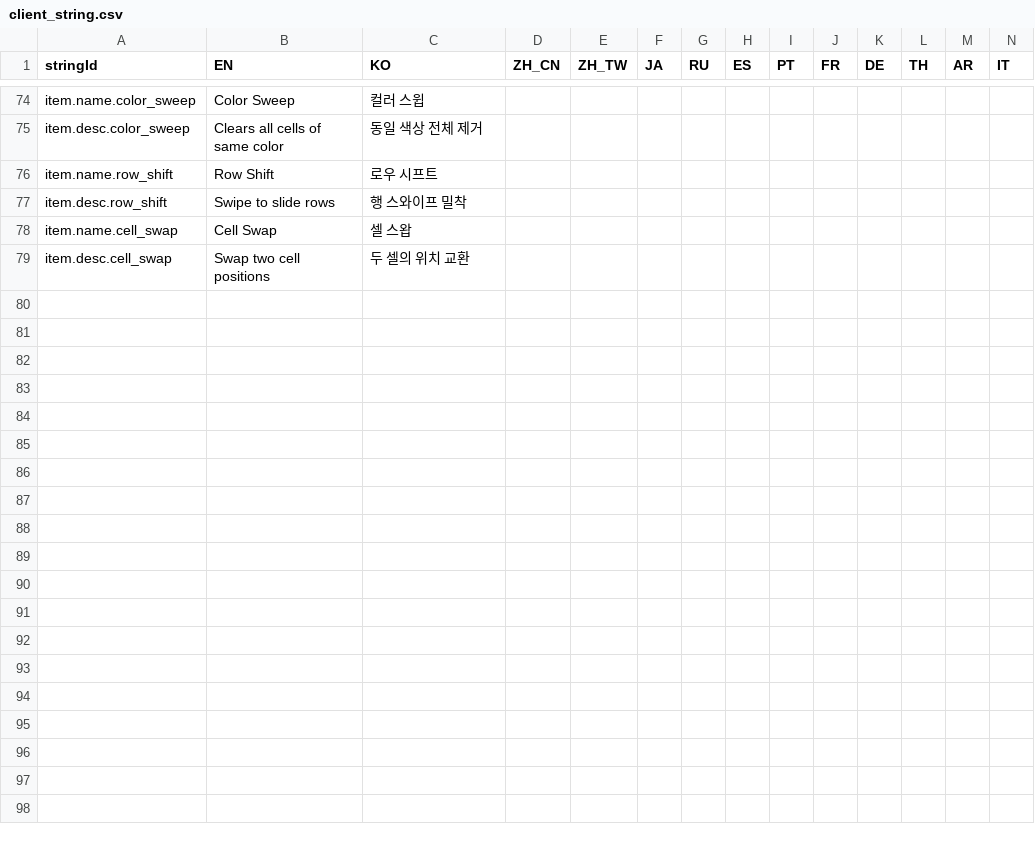
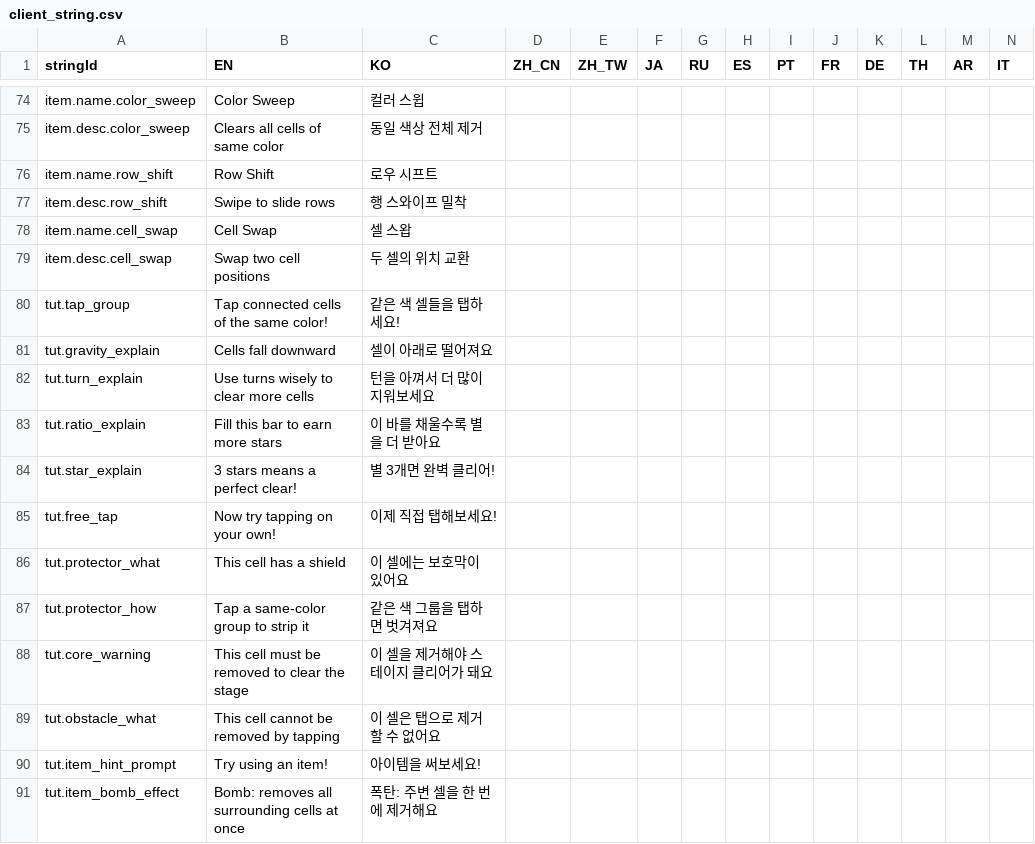
Before and after one commit to madalang-games/project-flood, a CSV file: shared/datas/string/client_string.csv, drawn as a sheet; only a part is shown, gaps mark what is left out; rows hold the shown columns only; the diff names each change by its address in the sheet, - before the commit and + after, or states it on an @@ line.

```diff
--- a/shared/datas/string/client_string.csv
+++ b/shared/datas/string/client_string.csv
+row 80: tut.tap_group | Tap connected cells of the same color! | 같은 색 셀들을 탭하세요!
+row 81: tut.gravity_explain | Cells fall downward | 셀이 아래로 떨어져요
+row 82: tut.turn_explain | Use turns wisely to clear more cells | 턴을 아껴서 더 많이 지워보세요
+row 83: tut.ratio_explain | Fill this bar to earn more stars | 이 바를 채울수록 별을 더 받아요
+row 84: tut.star_explain | 3 stars means a perfect clear! | 별 3개면 완벽 클리어!
+row 85: tut.free_tap | Now try tapping on your own! | 이제 직접 탭해보세요!
+row 86: tut.protector_what | This cell has a shield | 이 셀에는 보호막이 있어요
+row 87: tut.protector_how | Tap a same-color group to strip it | 같은 색 그룹을 탭하면 벗겨져요
+row 88: tut.core_warning | This cell must be removed to clear the stage | 이 셀을 제거해야 스테이지 클리어가 돼요
+row 89: tut.obstacle_what | This cell cannot be removed by tapping | 이 셀은 탭으로 제거할 수 없어요
+row 90: tut.item_hint_prompt | Try using an item! | 아이템을 써보세요!
+row 91: tut.item_bomb_effect | Bomb: removes all surrounding cells at once | 폭탄: 주변 셀을 한 번에 제거해요
```
Also changed, not shown: client/project-flood/Assets/Resources/Data/string/client_string.csv, 20 other files.
